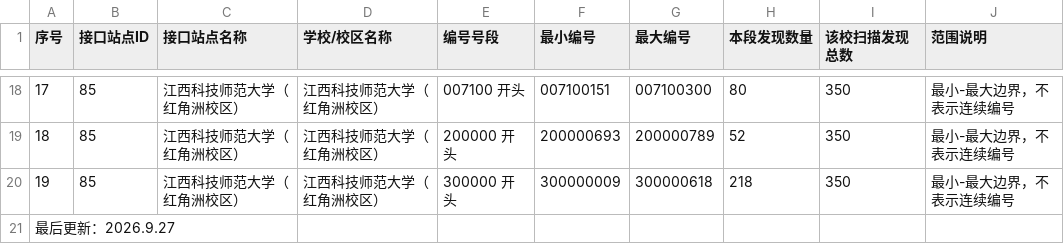
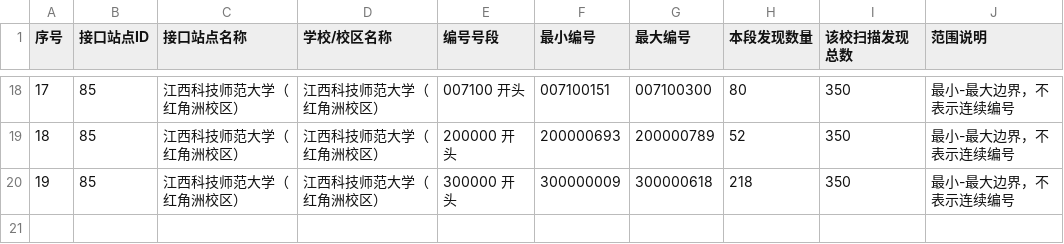
Before and after one commit to dlkz/kqcx-bikemap, a CSV file: docs/developer-data/vehicle-number/江西车辆校园编号范围.csv (was docs/developer-data/vehicle-number/江西快趣车辆校园编号范围.csv), drawn as a sheet; only a part is shown, gaps mark what is left out.

```diff
--- a/docs/developer-data/vehicle-number/江西快趣车辆校园编号范围.csv
+++ b/docs/developer-data/vehicle-number/江西车辆校园编号范围.csv
@@ -20,2 +20 @@
 "19","85","江西科技师范大学（红角洲校区）","江西科技师范大学（红角洲校区）","300000 开头","300000009","300000618","218","350","最小-最大边界，不表示连续编号"
-"最后更新：2026.9.27"
```
Also changed, not shown: 3 other files.
